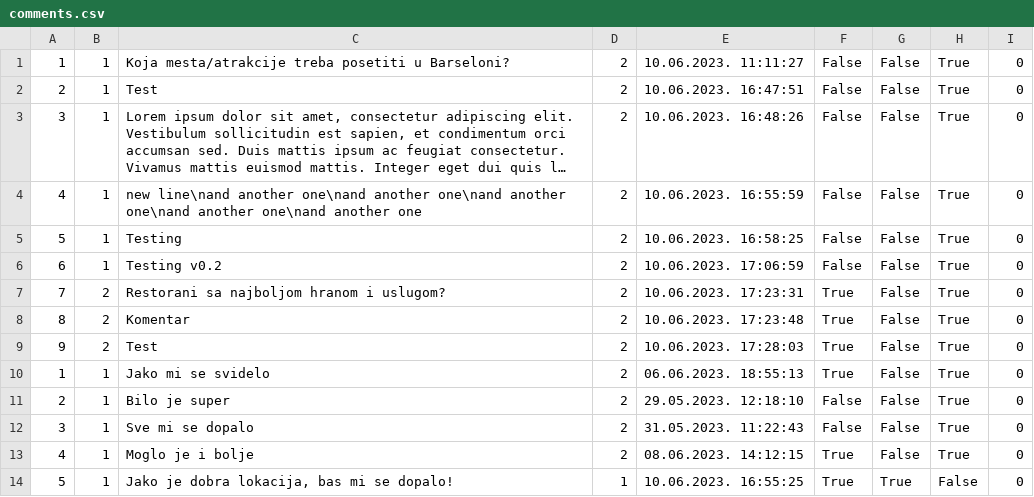
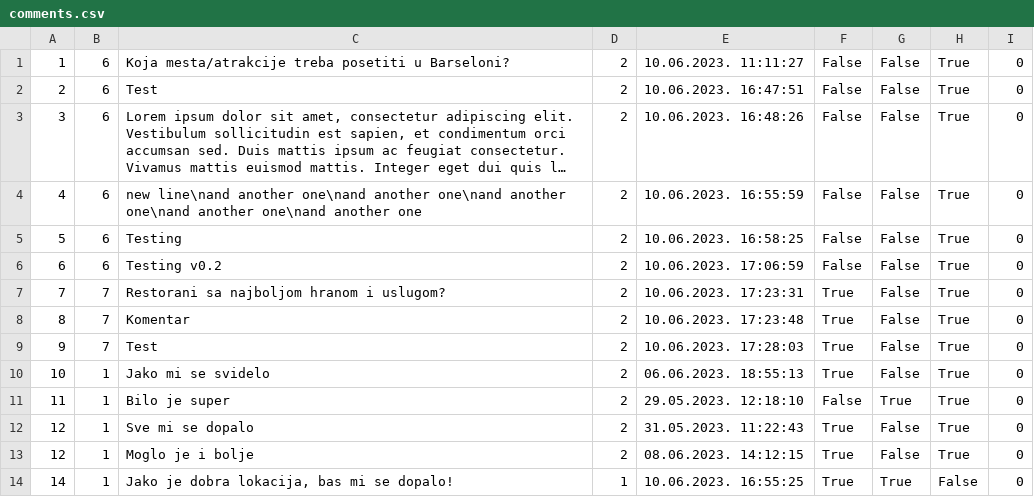
Before and after one commit to breskva01/SIMS-Projekat-Grupa4-TimD, a CSV file: InitialProject/InitialProject/Resources/Data/comments.csv, drawn as a sheet; long unchanged cells end in …; the diff names each change by its address in the sheet, - before the commit and + after, or states it on an @@ line.

Commit message:
feat: Credential authors and report count display
Additional informartion being displayed on forums for each comment.

```diff
--- a/InitialProject/InitialProject/Resources/Data/comments.csv
+++ b/InitialProject/InitialProject/Resources/Data/comments.csv
-B1:B6: 1
+B1:B6: 6
-B7:B9: 2
+B7:B9: 7
-A10: 1
+A10: 10
-A11: 2
+A11: 11
-G11: False
+G11: True
-A12: 3
+A12: 12
-F12: False
+F12: True
-A13: 4
+A13: 12
-A14: 5
+A14: 14
```
Also changed, not shown: 6 other files.
